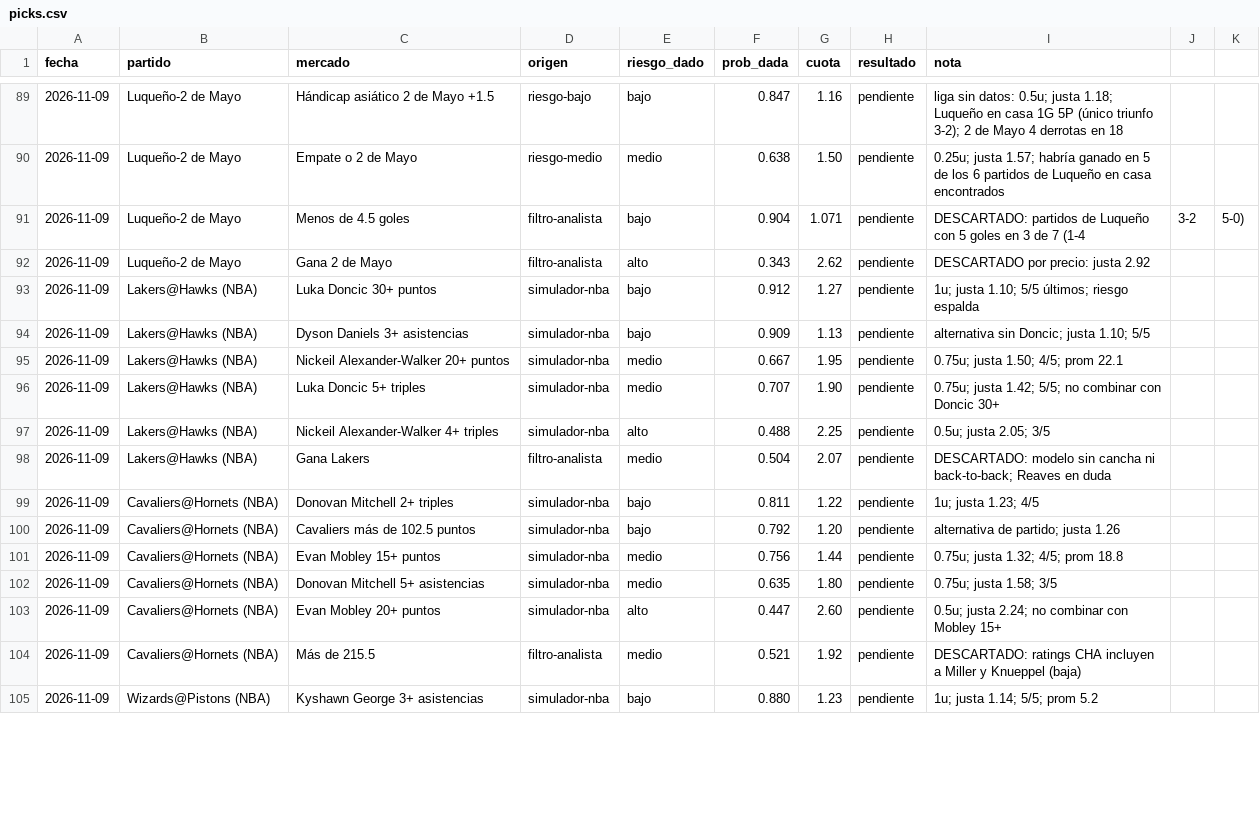
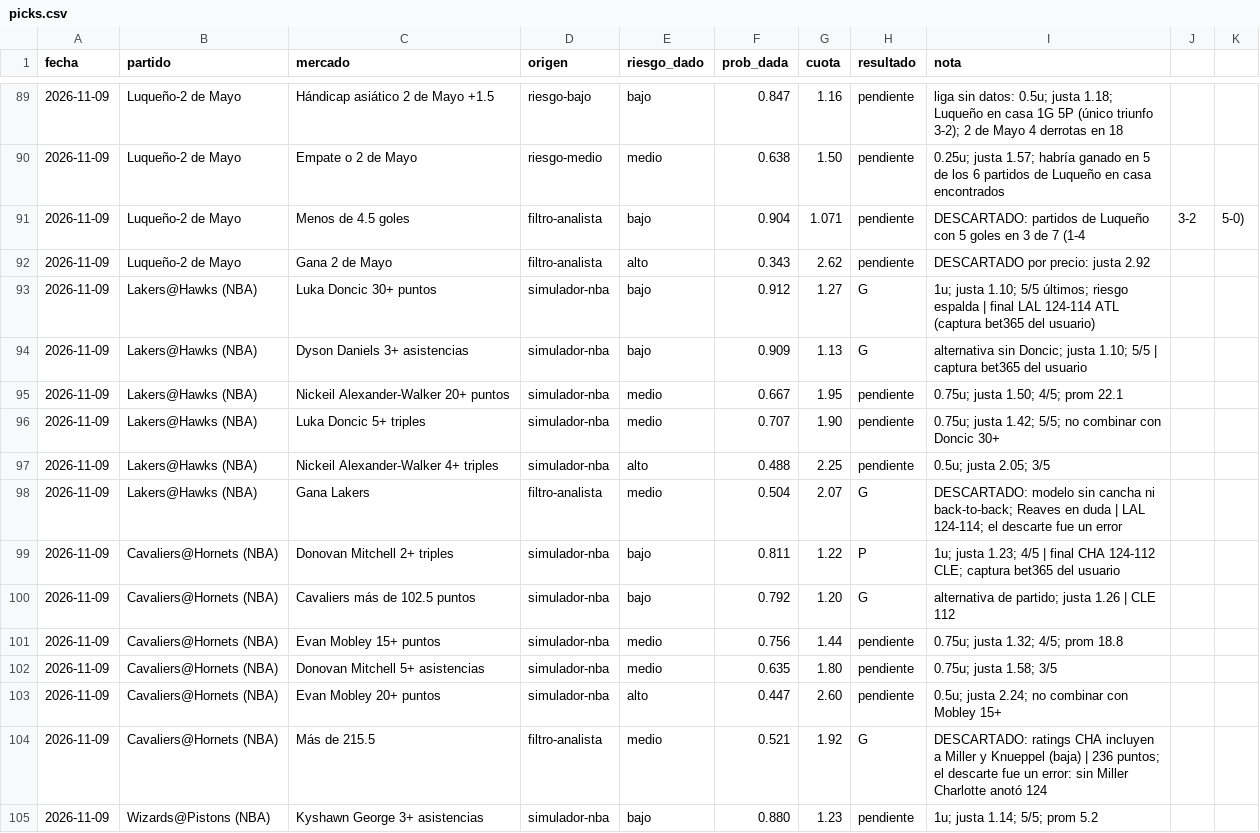
Before and after one commit to flooresk11-debug/Predicciones, a CSV file: registro/picks.csv, drawn as a sheet; only a part is shown, gaps mark what is left out; the diff covers the shown part only.

```diff
--- a/registro/picks.csv
+++ b/registro/picks.csv
@@ -92,4 +92,4 @@ fecha,partido,mercado,origen,riesgo_dado,prob_dada,cuota,resultado,nota
 2026-11-09,Luqueño-2 de Mayo,Gana 2 de Mayo,filtro-analista,alto,0.343,2.62,pendiente,DESCARTADO por precio: justa 2.92
-2026-11-09,Lakers@Hawks (NBA),Luka Doncic 30+ puntos,simulador-nba,bajo,0.912,1.27,pendiente,1u; justa 1.10; 5/5 últimos; riesgo espalda
-2026-11-09,Lakers@Hawks (NBA),Dyson Daniels 3+ asistencias,simulador-nba,bajo,0.909,1.13,pendiente,alternativa sin Doncic; justa 1.10; 5/5
+2026-11-09,Lakers@Hawks (NBA),Luka Doncic 30+ puntos,simulador-nba,bajo,0.912,1.27,G,1u; justa 1.10; 5/5 últimos; riesgo espalda | final LAL 124-114 ATL (captura bet365 del usuario)
+2026-11-09,Lakers@Hawks (NBA),Dyson Daniels 3+ asistencias,simulador-nba,bajo,0.909,1.13,G,alternativa sin Doncic; justa 1.10; 5/5 | captura bet365 del usuario
 2026-11-09,Lakers@Hawks (NBA),Nickeil Alexander-Walker 20+ puntos,simulador-nba,medio,0.667,1.95,pendiente,0.75u; justa 1.50; 4/5; prom 22.1
@@ -97,5 +97,5 @@ fecha,partido,mercado,origen,riesgo_dado,prob_dada,cuota,resultado,nota
 2026-11-09,Lakers@Hawks (NBA),Nickeil Alexander-Walker 4+ triples,simulador-nba,alto,0.488,2.25,pendiente,0.5u; justa 2.05; 3/5
-2026-11-09,Lakers@Hawks (NBA),Gana Lakers,filtro-analista,medio,0.504,2.07,pendiente,DESCARTADO: modelo sin cancha ni back-to-back; Reaves en duda
-2026-11-09,Cavaliers@Hornets (NBA),Donovan Mitchell 2+ triples,simulador-nba,bajo,0.811,1.22,pendiente,1u; justa 1.23; 4/5
-2026-11-09,Cavaliers@Hornets (NBA),Cavaliers más de 102.5 puntos,simulador-nba,bajo,0.792,1.20,pendiente,alternativa de partido; justa 1.26
+2026-11-09,Lakers@Hawks (NBA),Gana Lakers,filtro-analista,medio,0.504,2.07,G,DESCARTADO: modelo sin cancha ni back-to-back; Reaves en duda | LAL 124-114; el descarte fue un error
+2026-11-09,Cavaliers@Hornets (NBA),Donovan Mitchell 2+ triples,simulador-nba,bajo,0.811,1.22,P,1u; justa 1.23; 4/5 | final CHA 124-112 CLE; captura bet365 del usuario
+2026-11-09,Cavaliers@Hornets (NBA),Cavaliers más de 102.5 puntos,simulador-nba,bajo,0.792,1.20,G,alternativa de partido; justa 1.26 | CLE 112
 2026-11-09,Cavaliers@Hornets (NBA),Evan Mobley 15+ puntos,simulador-nba,medio,0.756,1.44,pendiente,0.75u; justa 1.32; 4/5; prom 18.8
@@ -103,3 +103,3 @@ fecha,partido,mercado,origen,riesgo_dado,prob_dada,cuota,resultado,nota
 2026-11-09,Cavaliers@Hornets (NBA),Evan Mobley 20+ puntos,simulador-nba,alto,0.447,2.60,pendiente,0.5u; justa 2.24; no combinar con Mobley 15+
-2026-11-09,Cavaliers@Hornets (NBA),Más de 215.5,filtro-analista,medio,0.521,1.92,pendiente,DESCARTADO: ratings CHA incluyen a Miller y Knueppel (baja)
+2026-11-09,Cavaliers@Hornets (NBA),Más de 215.5,filtro-analista,medio,0.521,1.92,G,DESCARTADO: ratings CHA incluyen a Miller y Knueppel (baja) | 236 puntos; el descarte fue un error: sin Miller Charlotte anotó 124
 2026-11-09,Wizards@Pistons (NBA),Kyshawn George 3+ asistencias,simulador-nba,bajo,0.880,1.23,pendiente,1u; justa 1.14; 5/5; prom 5.2
```
Also changed, not shown: 10 edited cells elsewhere in this file, 2 other files.
